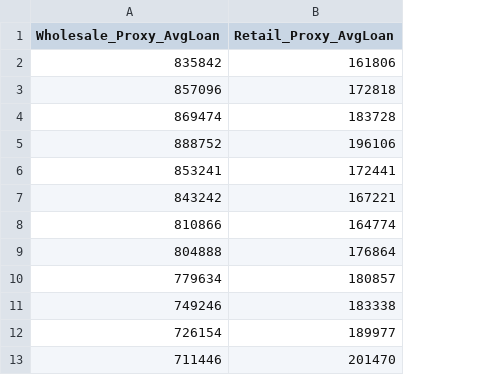
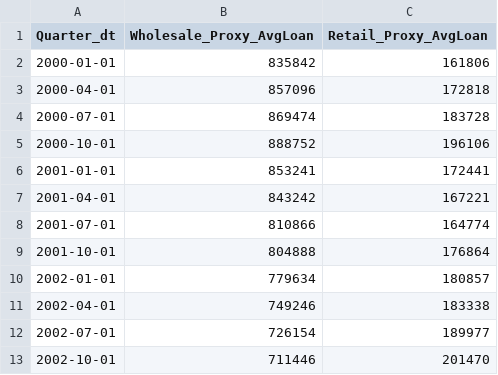
Before and after one commit to sohamjoshi1998/fim601-ccar, a CSV file: output/Fed_AvgLoan.csv, drawn as a sheet; only a part is shown; the diff names each change by its address in the sheet, - before the commit and + after, or states it on an @@ line.

```diff
--- a/output/Fed_AvgLoan.csv
+++ b/output/Fed_AvgLoan.csv
+column A (Quarter_dt), rows 2-13: 2000-01-01 | 2000-04-01 | 2000-07-01 | 2000-10-01 | 2001-01-01 | 2001-04-01 | 2001-07-01 | 2001-10-01 | 2002-01-01 | 2002-04-01 | 2002-07-01 | 2002-10-01
```
Also changed, not shown: output/Fed_CO.csv, output/Fed_DR.csv, 4 other files.
